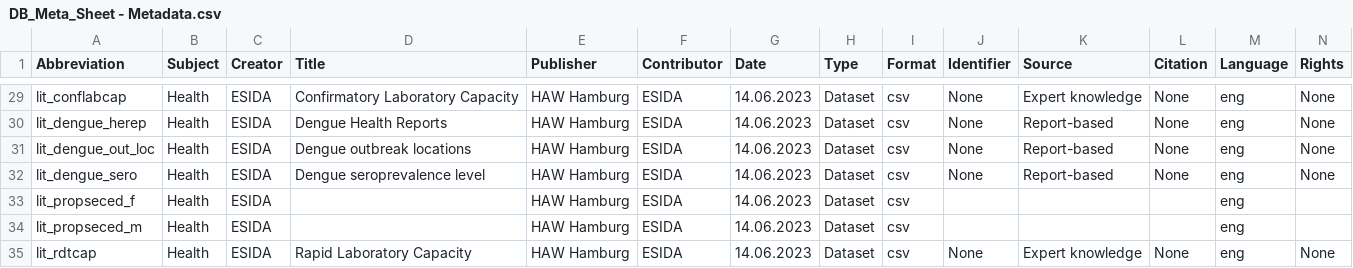
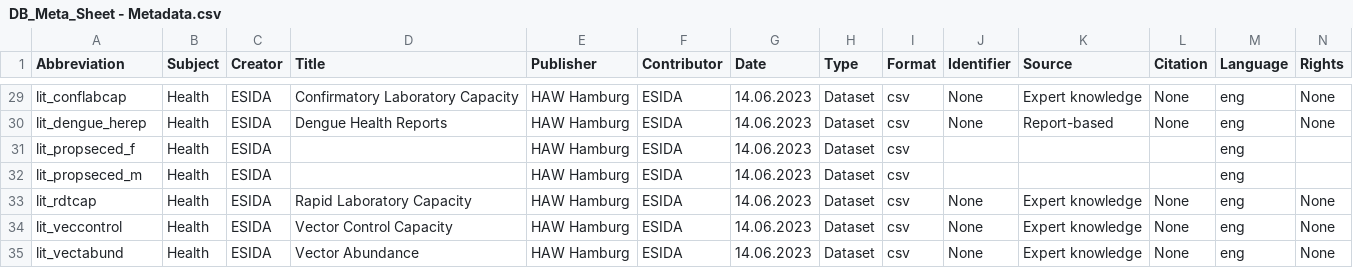
Before and after one commit to MARS-Group-HAW/esida-db, a CSV file: input/meta_data/DB_Meta_Sheet - Metadata.csv, drawn as a sheet; only a part is shown, gaps mark what is left out; the shorter side is filled out with more unchanged rows; rows hold the shown columns only; the diff names each change by its address in the sheet, - before the commit and + after, or states it on an @@ line.

Commit message:
chore: remove unused lit data layers

```diff
--- a/input/meta_data/DB_Meta_Sheet - Metadata.csv
+++ b/input/meta_data/DB_Meta_Sheet - Metadata.csv
-row 31: lit_dengue_out_loc | Health | ESIDA | Dengue outbreak locations | HAW Hamburg | ESIDA | 14.06.2023 | Dataset | csv | None | Report-based | None | eng | None
-row 32: lit_dengue_sero | Health | ESIDA | Dengue seroprevalence level | HAW Hamburg | ESIDA | 14.06.2023 | Dataset | csv | None | Report-based | None | eng | None
```
Also changed, not shown: input/meta_data/DB_Meta_Sheet - Documentation.csv, 4 other files.
